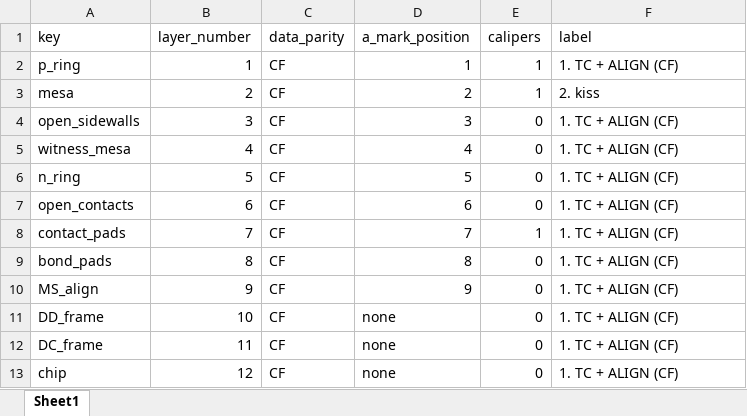
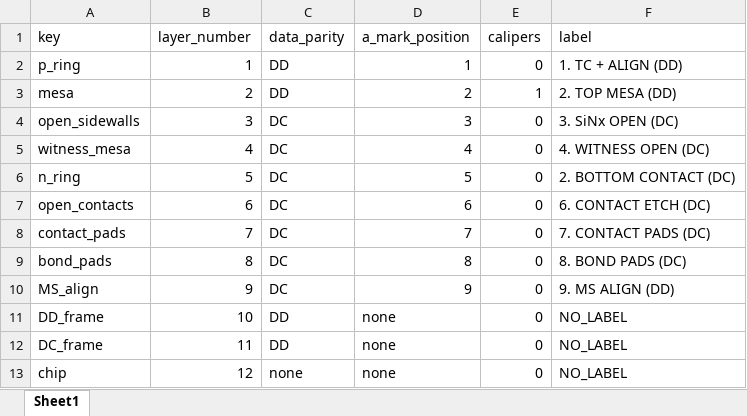
Before and after one commit to erikadamstrandberg/SELMA, an Excel workbook: hans_vcsel_mask/layer_definition.xlsx, sheet Sheet1, drawn as a sheet; values as stored, in another font and other column widths than the file's, no borders; the diff names each change by its address in the sheet, - before the commit and + after, or states it on an @@ line.

```diff
--- a/hans_vcsel_mask/layer_definition.xlsx (sheet Sheet1)
+++ b/hans_vcsel_mask/layer_definition.xlsx (sheet Sheet1)
-C2:C3 (data_parity): CF
+C2:C3 (data_parity): DD
-E2 (calipers): 1
+E2 (calipers): 0
-F2 (label): 1. TC + ALIGN (CF)
+F2 (label): 1. TC + ALIGN (DD)
-F3 (label): 2. kiss
+F3 (label): 2. TOP MESA (DD)
-C4:C10 (data_parity): CF
+C4:C10 (data_parity): DC
-F4 (label): 1. TC + ALIGN (CF)
+F4 (label): 3. SiNx OPEN (DC)
-F5 (label): 1. TC + ALIGN (CF)
+F5 (label): 4. WITNESS OPEN (DC)
-F6 (label): 1. TC + ALIGN (CF)
+F6 (label): 2. BOTTOM CONTACT (DC)
-F7 (label): 1. TC + ALIGN (CF)
+F7 (label): 6. CONTACT ETCH (DC)
-E8 (calipers): 1
+E8 (calipers): 0
-F8 (label): 1. TC + ALIGN (CF)
+F8 (label): 7. CONTACT PADS (DC)
-F9 (label): 1. TC + ALIGN (CF)
+F9 (label): 8. BOND PADS (DC)
-F10 (label): 1. TC + ALIGN (CF)
+F10 (label): 9. MS ALIGN (DD)
-C11:C12 (data_parity): CF
+C11:C12 (data_parity): DD
-F11:F13 (label): 1. TC + ALIGN (CF)
+F11:F13 (label): NO_LABEL
-C13 (data_parity): CF
+C13 (data_parity): none
```
Also changed, not shown: 11 other files.
